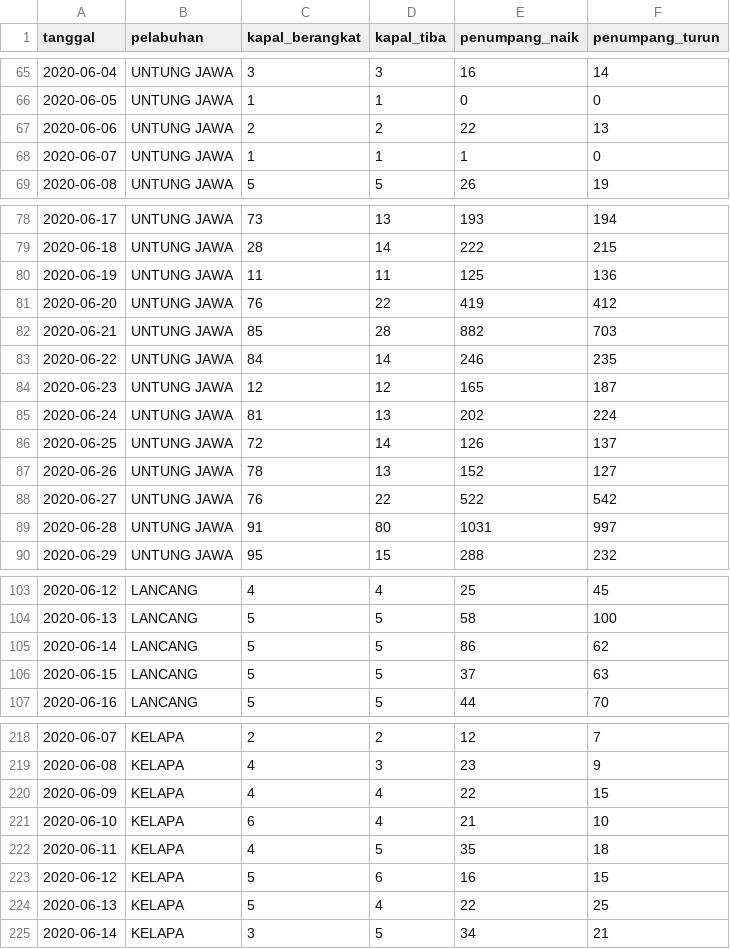
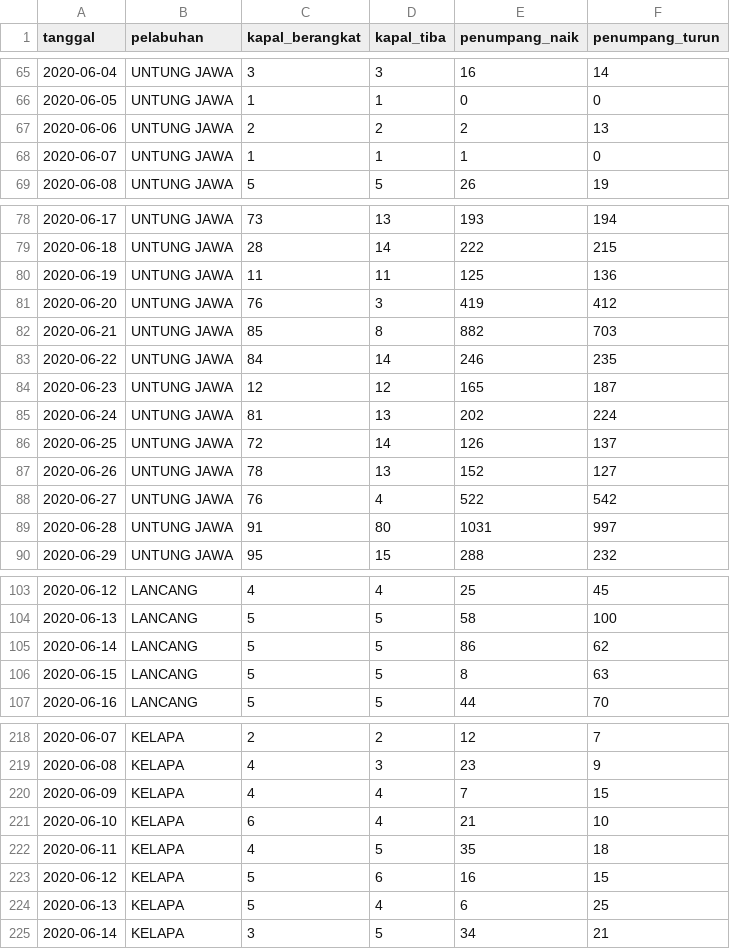
Before and after one commit to VildaAprilia/dataset, a CSV file: data-penumpang-kapal-bulan-juni-2020.csv, drawn as a sheet; only a part is shown, gaps mark what is left out; the diff covers the shown part only.

Commit message:
Update data-penumpang-kapal-bulan-juni-2020.csv

```diff
--- a/data-penumpang-kapal-bulan-juni-2020.csv
+++ b/data-penumpang-kapal-bulan-juni-2020.csv
@@ -66,3 +66,3 @@ tanggal,pelabuhan,kapal_berangkat,kapal_tiba,penumpang_naik,penumpang_turun
 2020-06-05,UNTUNG JAWA,1,1,0,0
-2020-06-06,UNTUNG JAWA,2,2,22,13
+2020-06-06,UNTUNG JAWA,2,2,2,13
 2020-06-07,UNTUNG JAWA,1,1,1,0
@@ -80,4 +80,4 @@ tanggal,pelabuhan,kapal_berangkat,kapal_tiba,penumpang_naik,penumpang_turun
 2020-06-19,UNTUNG JAWA,11,11,125,136
-2020-06-20,UNTUNG JAWA,76,22,419,412
-2020-06-21,UNTUNG JAWA,85,28,882,703
+2020-06-20,UNTUNG JAWA,76,3,419,412
+2020-06-21,UNTUNG JAWA,85,8,882,703
 2020-06-22,UNTUNG JAWA,84,14,246,235
@@ -87,3 +87,3 @@ tanggal,pelabuhan,kapal_berangkat,kapal_tiba,penumpang_naik,penumpang_turun
 2020-06-26,UNTUNG JAWA,78,13,152,127
-2020-06-27,UNTUNG JAWA,76,22,522,542
+2020-06-27,UNTUNG JAWA,76,4,522,542
 2020-06-28,UNTUNG JAWA,91,80,1031,997
@@ -105,3 +105,3 @@ tanggal,pelabuhan,kapal_berangkat,kapal_tiba,penumpang_naik,penumpang_turun
 2020-06-14,LANCANG,5,5,86,62
-2020-06-15,LANCANG,5,5,37,63
+2020-06-15,LANCANG,5,5,8,63
 2020-06-16,LANCANG,5,5,44,70
@@ -219,3 +219,3 @@ tanggal,pelabuhan,kapal_berangkat,kapal_tiba,penumpang_naik,penumpang_turun
 2020-06-08,KELAPA,4,3,23,9
-2020-06-09,KELAPA,4,4,22,15
+2020-06-09,KELAPA,4,4,7,15
 2020-06-10,KELAPA,6,4,21,10
@@ -223,3 +223,3 @@ tanggal,pelabuhan,kapal_berangkat,kapal_tiba,penumpang_naik,penumpang_turun
 2020-06-12,KELAPA,5,6,16,15
-2020-06-13,KELAPA,5,4,22,25
+2020-06-13,KELAPA,5,4,6,25
 2020-06-14,KELAPA,3,5,34,21
```
Also changed, not shown: 6 edited cells elsewhere in this file.
